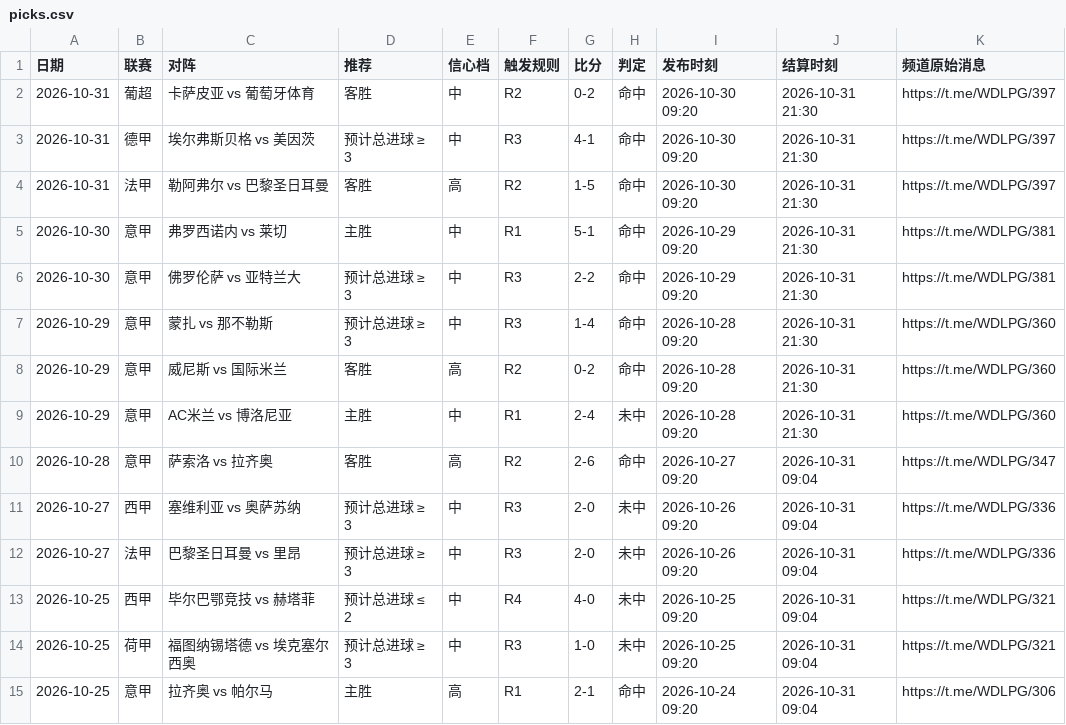
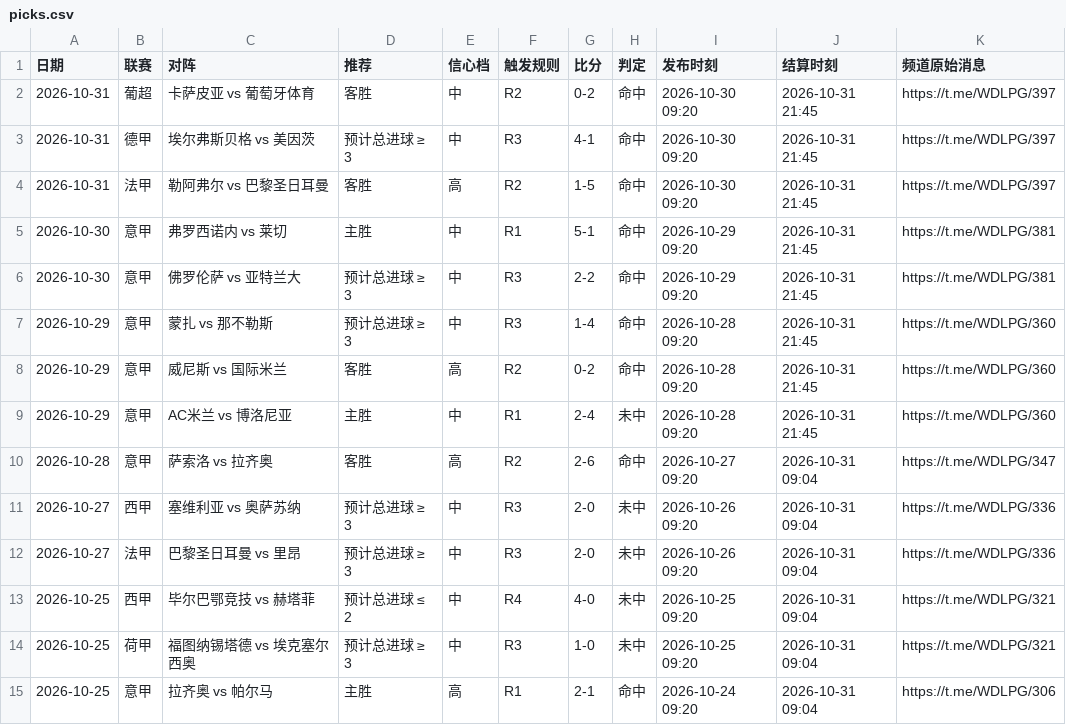
Before and after one commit to Mboss8/football-prediction-open-record, a CSV file: picks.csv, drawn as a sheet; only a part is shown.

Commit message:
更新数据集：56 场已结算，34 中 22 未中，命中率 60.7%（95% CI [48%, 72%]）

```diff
--- a/picks.csv
+++ b/picks.csv
@@ -1,10 +1,10 @@
 日期,联赛,对阵,推荐,信心档,触发规则,比分,判定,发布时刻,结算时刻,频道原始消息
-2026-10-31,葡超,卡萨皮亚 vs 葡萄牙体育,客胜,中,R2,0-2,命中,2026-10-30 09:20,2026-10-31 21:30,https://t.me/WDLPG/397
-2026-10-31,德甲,埃尔弗斯贝格 vs 美因茨,预计总进球 ≥ 3,中,R3,4-1,命中,2026-10-30 09:20,2026-10-31 21:30,https://t.me/WDLPG/397
-2026-10-31,法甲,勒阿弗尔 vs 巴黎圣日耳曼,客胜,高,R2,1-5,命中,2026-10-30 09:20,2026-10-31 21:30,https://t.me/WDLPG/397
-2026-10-30,意甲,弗罗西诺内 vs 莱切,主胜,中,R1,5-1,命中,2026-10-29 09:20,2026-10-31 21:30,https://t.me/WDLPG/381
-2026-10-30,意甲,佛罗伦萨 vs 亚特兰大,预计总进球 ≥ 3,中,R3,2-2,命中,2026-10-29 09:20,2026-10-31 21:30,https://t.me/WDLPG/381
-2026-10-29,意甲,蒙扎 vs 那不勒斯,预计总进球 ≥ 3,中,R3,1-4,命中,2026-10-28 09:20,2026-10-31 21:30,https://t.me/WDLPG/360
-2026-10-29,意甲,威尼斯 vs 国际米兰,客胜,高,R2,0-2,命中,2026-10-28 09:20,2026-10-31 21:30,https://t.me/WDLPG/360
-2026-10-29,意甲,AC米兰 vs 博洛尼亚,主胜,中,R1,2-4,未中,2026-10-28 09:20,2026-10-31 21:30,https://t.me/WDLPG/360
+2026-10-31,葡超,卡萨皮亚 vs 葡萄牙体育,客胜,中,R2,0-2,命中,2026-10-30 09:20,2026-10-31 21:45,https://t.me/WDLPG/397
+2026-10-31,德甲,埃尔弗斯贝格 vs 美因茨,预计总进球 ≥ 3,中,R3,4-1,命中,2026-10-30 09:20,2026-10-31 21:45,https://t.me/WDLPG/397
+2026-10-31,法甲,勒阿弗尔 vs 巴黎圣日耳曼,客胜,高,R2,1-5,命中,2026-10-30 09:20,2026-10-31 21:45,https://t.me/WDLPG/397
+2026-10-30,意甲,弗罗西诺内 vs 莱切,主胜,中,R1,5-1,命中,2026-10-29 09:20,2026-10-31 21:45,https://t.me/WDLPG/381
+2026-10-30,意甲,佛罗伦萨 vs 亚特兰大,预计总进球 ≥ 3,中,R3,2-2,命中,2026-10-29 09:20,2026-10-31 21:45,https://t.me/WDLPG/381
+2026-10-29,意甲,蒙扎 vs 那不勒斯,预计总进球 ≥ 3,中,R3,1-4,命中,2026-10-28 09:20,2026-10-31 21:45,https://t.me/WDLPG/360
+2026-10-29,意甲,威尼斯 vs 国际米兰,客胜,高,R2,0-2,命中,2026-10-28 09:20,2026-10-31 21:45,https://t.me/WDLPG/360
+2026-10-29,意甲,AC米兰 vs 博洛尼亚,主胜,中,R1,2-4,未中,2026-10-28 09:20,2026-10-31 21:45,https://t.me/WDLPG/360
 2026-10-28,意甲,萨索洛 vs 拉齐奥,客胜,高,R2,2-6,命中,2026-10-27 09:20,2026-10-31 09:04,https://t.me/WDLPG/347
```
